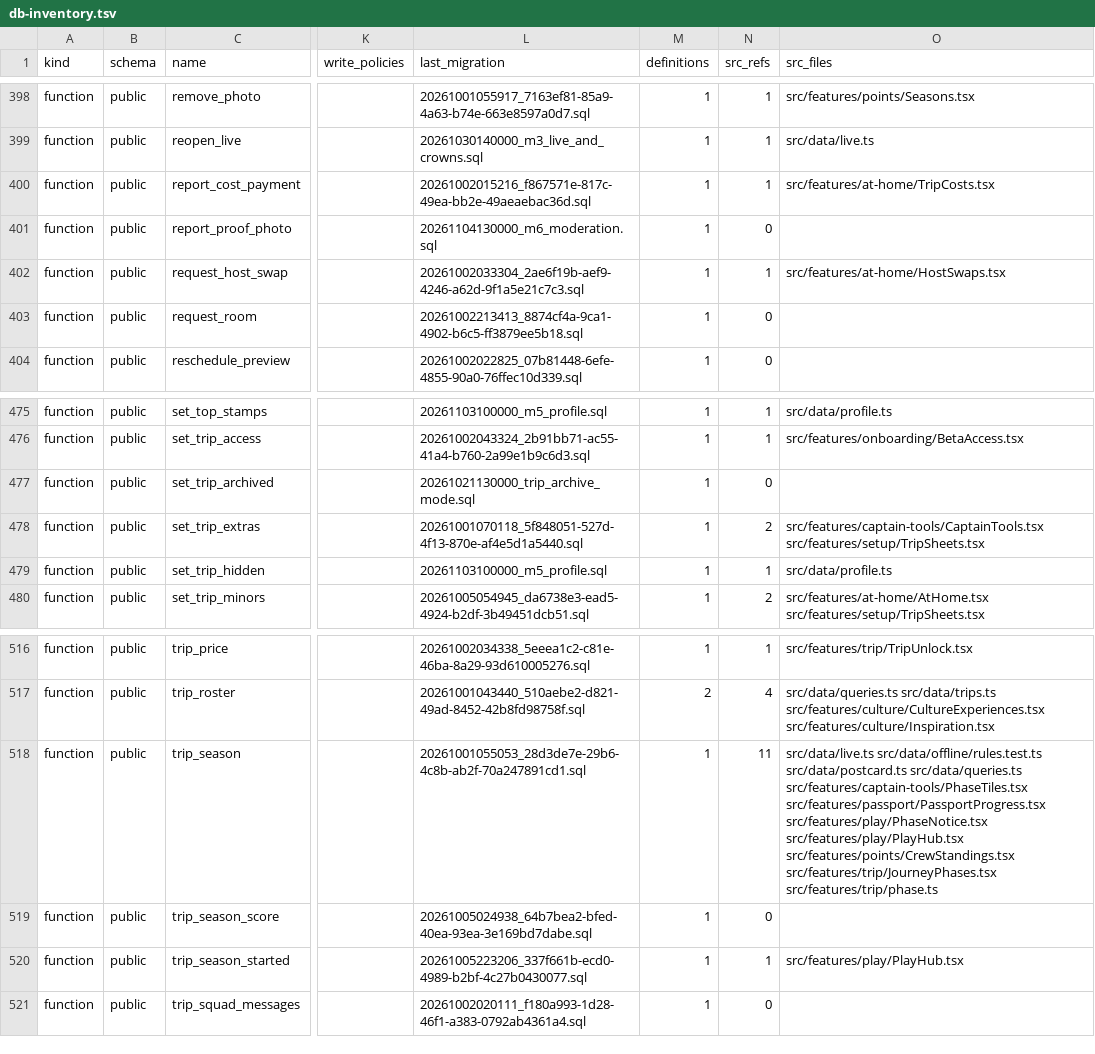
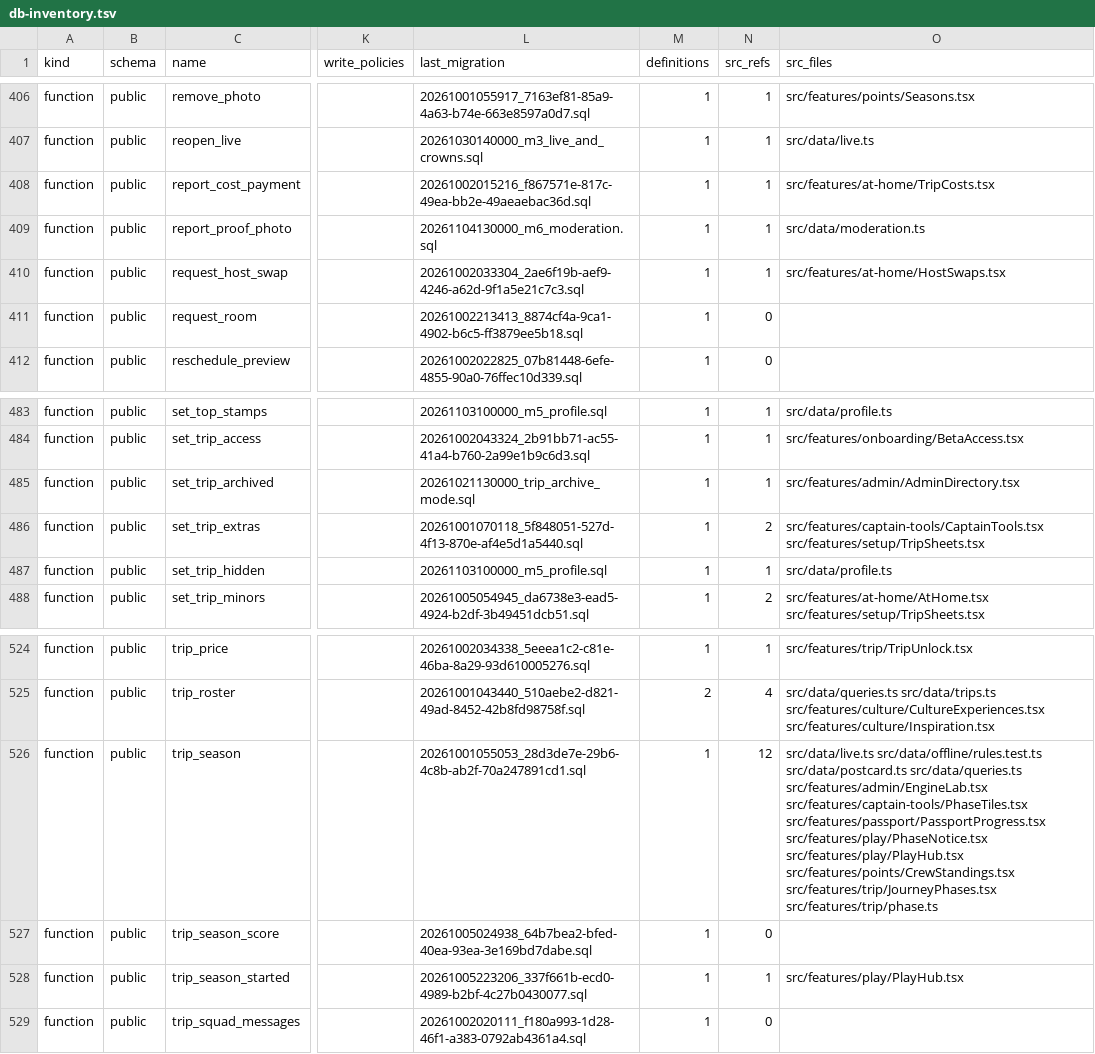
Before and after one commit to KAMALr80/Trip_bbtl, a TSV file: docs/inventory/db-inventory.tsv, drawn as a sheet; only a part is shown, gaps mark what is left out; addresses are those after the commit; the diff covers the shown part only; the diff names each change by its address in the sheet, - before the commit and + after, or states it on an @@ line.

```diff
--- a/docs/inventory/db-inventory.tsv
+++ b/docs/inventory/db-inventory.tsv
-N409 (src_refs): 0
+N409 (src_refs): 1
-O409 (src_files): (empty)
+O409 (src_files): src/data/moderation.ts
-N485 (src_refs): 0
+N485 (src_refs): 1
-O485 (src_files): (empty)
+O485 (src_files): src/features/admin/AdminDirectory.tsx
-N526 (src_refs): 11
+N526 (src_refs): 12
-O526 (src_files): …src/data/postcard.ts src/data/queries.ts src/features/captain-tools/PhaseTiles.tsx src/features/passport/PassportProgress.tsx…
+O526 (src_files): …src/data/postcard.ts src/data/queries.ts src/features/admin/EngineLab.tsx src/features/captain-tools/PhaseTiles.tsx src/features/passport/PassportProgress.tsx…
```
Also changed, not shown: 14 added rows and 8 edited cells elsewhere in this file, 17 other files.
